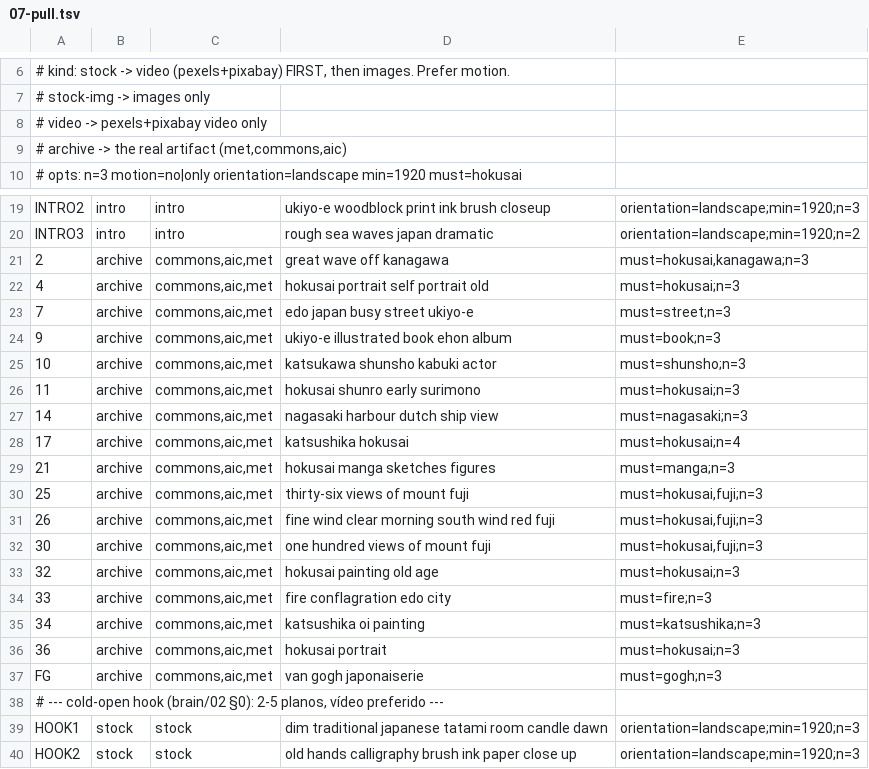
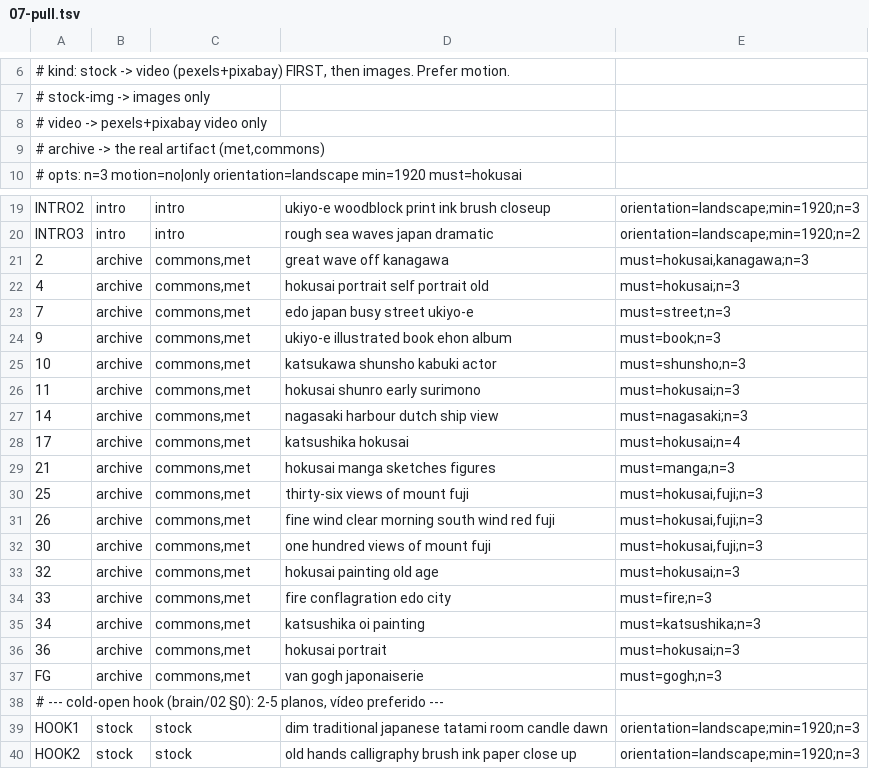
Before and after one commit to joshrubio/Conquest-Brain, a TSV file: episodes/E001-hokusai/07-pull.tsv, drawn as a sheet; only a part is shown, gaps mark what is left out.

```diff
--- a/episodes/E001-hokusai/07-pull.tsv
+++ b/episodes/E001-hokusai/07-pull.tsv
@@ -8,3 +8,3 @@
 #           video     -> pexels+pixabay video only
-#           archive   -> the real artifact (met,commons,aic)
+#           archive   -> the real artifact (met,commons)
 #   opts:   n=3  motion=no|only  orientation=landscape  min=1920  must=hokusai
@@ -20,19 +20,19 @@ INTRO2	intro	intro	ukiyo-e woodblock print ink brush closeup	orientation=landsca
 INTRO3	intro	intro	rough sea waves japan dramatic	orientation=landscape;min=1920;n=2
-2	archive	commons,aic,met	great wave off kanagawa	must=hokusai,kanagawa;n=3
-4	archive	commons,aic,met	hokusai portrait self portrait old	must=hokusai;n=3
-7	archive	commons,aic,met	edo japan busy street ukiyo-e	must=street;n=3
-9	archive	commons,aic,met	ukiyo-e illustrated book ehon album	must=book;n=3
-10	archive	commons,aic,met	katsukawa shunsho kabuki actor	must=shunsho;n=3
-11	archive	commons,aic,met	hokusai shunro early surimono	must=hokusai;n=3
-14	archive	commons,aic,met	nagasaki harbour dutch ship view	must=nagasaki;n=3
-17	archive	commons,aic,met	katsushika hokusai	must=hokusai;n=4
-21	archive	commons,aic,met	hokusai manga sketches figures	must=manga;n=3
-25	archive	commons,aic,met	thirty-six views of mount fuji	must=hokusai,fuji;n=3
-26	archive	commons,aic,met	fine wind clear morning south wind red fuji	must=hokusai,fuji;n=3
-30	archive	commons,aic,met	one hundred views of mount fuji	must=hokusai,fuji;n=3
-32	archive	commons,aic,met	hokusai painting old age	must=hokusai;n=3
-33	archive	commons,aic,met	fire conflagration edo city	must=fire;n=3
-34	archive	commons,aic,met	katsushika oi painting	must=katsushika;n=3
-36	archive	commons,aic,met	hokusai portrait	must=hokusai;n=3
-FG	archive	commons,aic,met	van gogh japonaiserie	must=gogh;n=3
+2	archive	commons,met	great wave off kanagawa	must=hokusai,kanagawa;n=3
+4	archive	commons,met	hokusai portrait self portrait old	must=hokusai;n=3
+7	archive	commons,met	edo japan busy street ukiyo-e	must=street;n=3
+9	archive	commons,met	ukiyo-e illustrated book ehon album	must=book;n=3
+10	archive	commons,met	katsukawa shunsho kabuki actor	must=shunsho;n=3
+11	archive	commons,met	hokusai shunro early surimono	must=hokusai;n=3
+14	archive	commons,met	nagasaki harbour dutch ship view	must=nagasaki;n=3
+17	archive	commons,met	katsushika hokusai	must=hokusai;n=4
+21	archive	commons,met	hokusai manga sketches figures	must=manga;n=3
+25	archive	commons,met	thirty-six views of mount fuji	must=hokusai,fuji;n=3
+26	archive	commons,met	fine wind clear morning south wind red fuji	must=hokusai,fuji;n=3
+30	archive	commons,met	one hundred views of mount fuji	must=hokusai,fuji;n=3
+32	archive	commons,met	hokusai painting old age	must=hokusai;n=3
+33	archive	commons,met	fire conflagration edo city	must=fire;n=3
+34	archive	commons,met	katsushika oi painting	must=katsushika;n=3
+36	archive	commons,met	hokusai portrait	must=hokusai;n=3
+FG	archive	commons,met	van gogh japonaiserie	must=gogh;n=3
 # --- cold-open hook (brain/02 §0): 2-5 planos, vídeo preferido ---
```
Also changed, not shown: episodes/E001-hokusai/03-source-log.csv, 14 other files.
